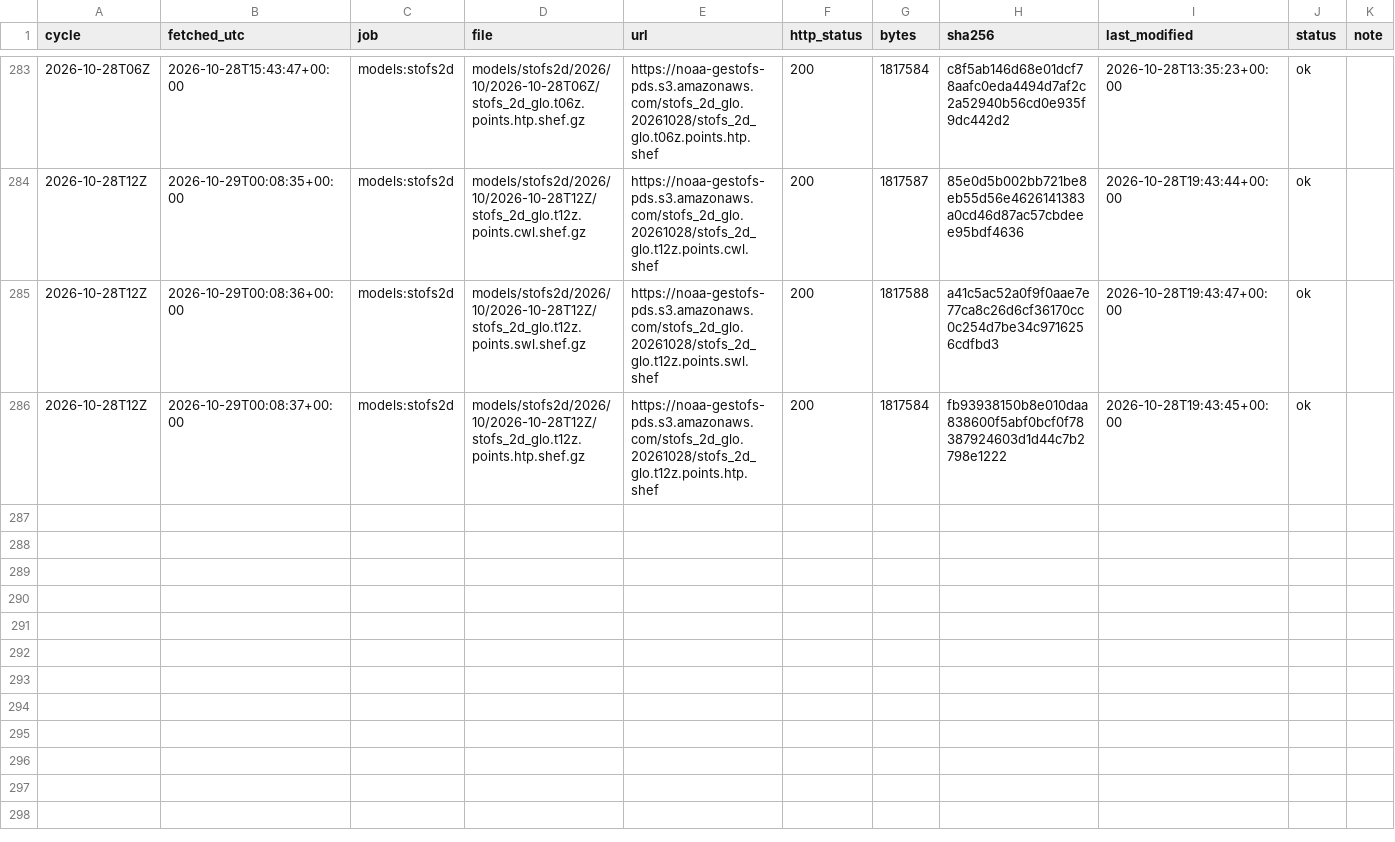
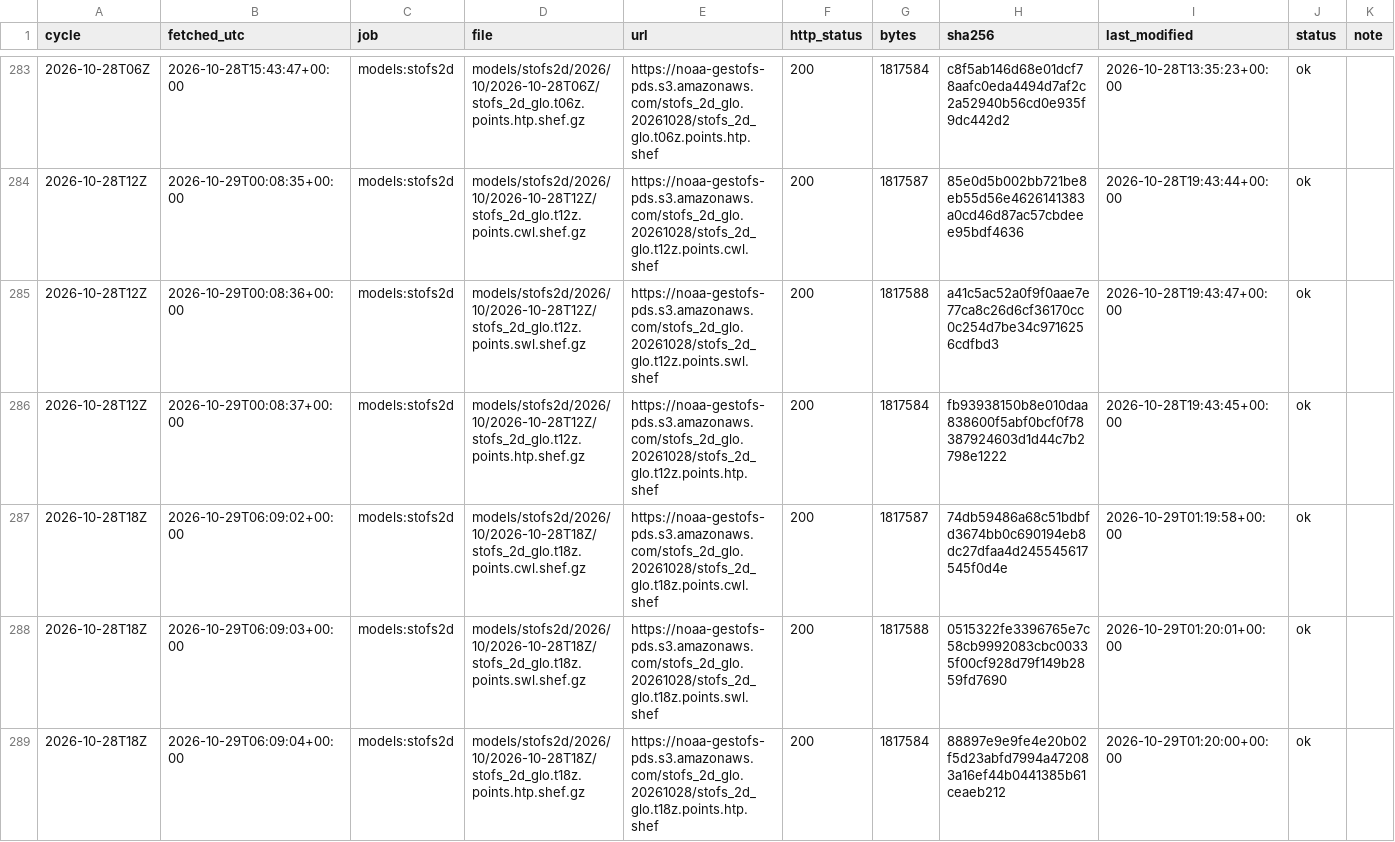
Before and after one commit to DerekLoftis/tidewatch_archive, a CSV file: data/index/models_stofs2d/2026-10.csv, drawn as a sheet; only a part is shown, gaps mark what is left out; rows hold the shown columns only; the diff names each change by its address in the sheet, - before the commit and + after, or states it on an @@ line.

```diff
--- a/data/index/models_stofs2d/2026-10.csv
+++ b/data/index/models_stofs2d/2026-10.csv
+row 287: 2026-10-28T18Z | 2026-10-29T06:09:02+00:00 | models:stofs2d | models/stofs2d/2026/10/2026-10-28T18Z/stofs_2d_glo.t18z.points.cwl.shef.gz | https://noaa-gestofs-pds.s3.amazonaws.com/stofs_2d_glo.20261028/stofs_2d_glo.t18z.points.cwl.shef | 200 | 1817587 | 74db59486a68c51bdbfd3674bb0c690194eb8dc27dfaa4d245545617545f0d4e | 2026-10-29T01:19:58+00:00 | ok
+row 288: 2026-10-28T18Z | 2026-10-29T06:09:03+00:00 | models:stofs2d | models/stofs2d/2026/10/2026-10-28T18Z/stofs_2d_glo.t18z.points.swl.shef.gz | https://noaa-gestofs-pds.s3.amazonaws.com/stofs_2d_glo.20261028/stofs_2d_glo.t18z.points.swl.shef | 200 | 1817588 | 0515322fe3396765e7c58cb9992083cbc00335f00cf928d79f149b2859fd7690 | 2026-10-29T01:20:01+00:00 | ok
+row 289: 2026-10-28T18Z | 2026-10-29T06:09:04+00:00 | models:stofs2d | models/stofs2d/2026/10/2026-10-28T18Z/stofs_2d_glo.t18z.points.htp.shef.gz | https://noaa-gestofs-pds.s3.amazonaws.com/stofs_2d_glo.20261028/stofs_2d_glo.t18z.points.htp.shef | 200 | 1817584 | 88897e9e9fe4e20b02f5d23abfd7994a472083a16ef44b0441385b61ceaeb212 | 2026-10-29T01:20:00+00:00 | ok
```
Also changed, not shown: data/index/models/2026-10.csv, data/index/models_cbofs/2026-10.csv, 8 other files.
